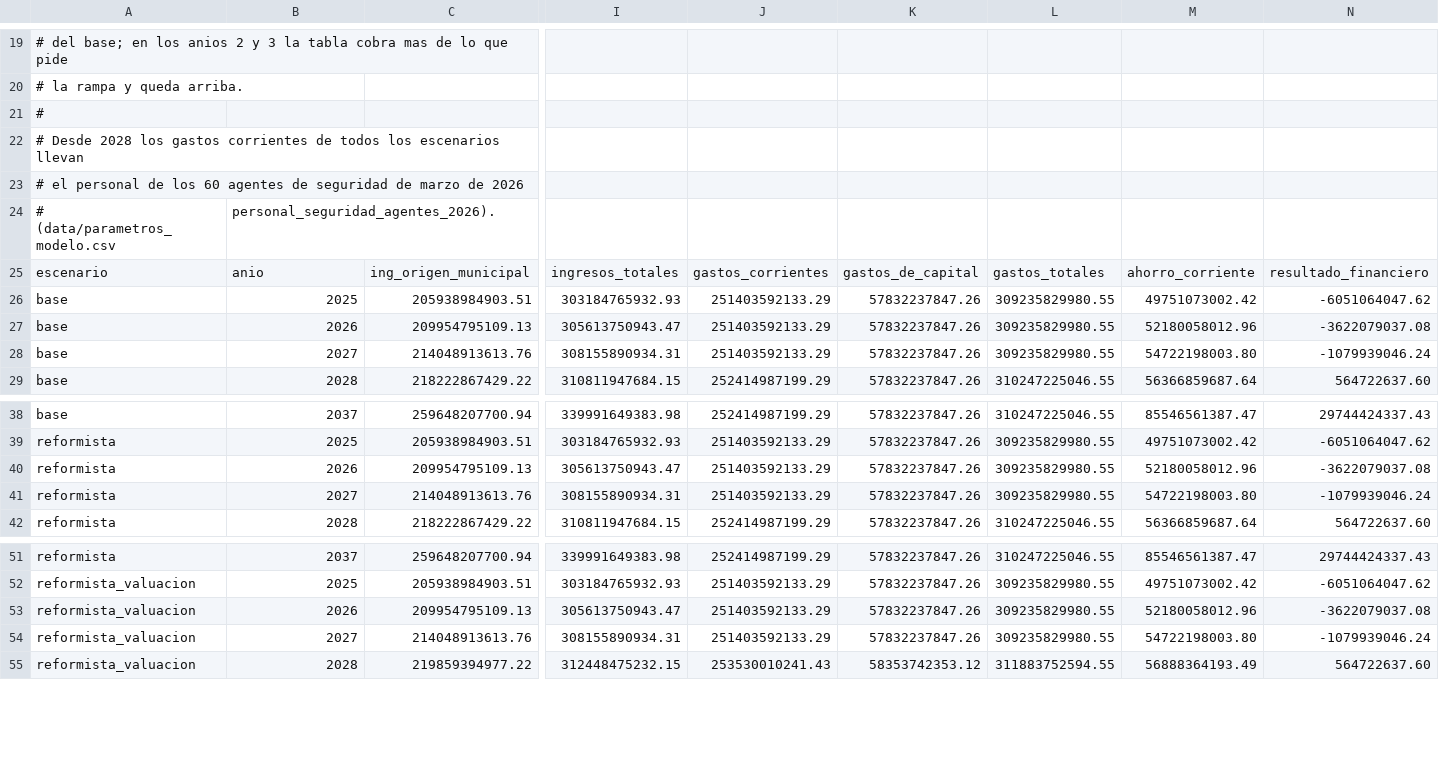
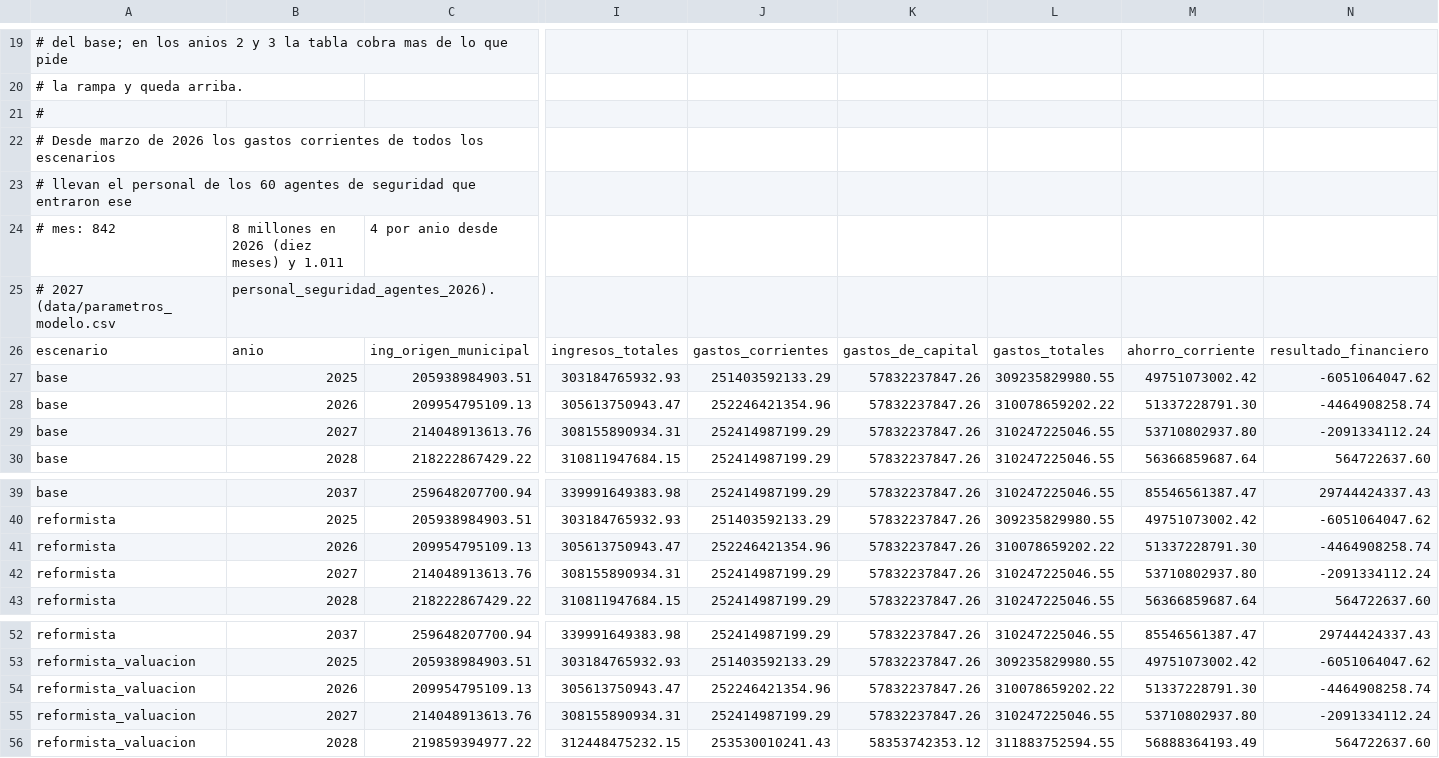
Before and after one commit to captainnicholasmoffat/casares-sanisidro-2027, a CSV file: data/modelo_flujo_caja.csv, drawn as a sheet; only a part is shown, gaps mark what is left out; addresses are those after the commit; rows hold the shown columns only; the diff names each change by its address in the sheet, - before the commit and + after, or states it on an @@ line.

```diff
--- a/data/modelo_flujo_caja.csv
+++ b/data/modelo_flujo_caja.csv
-A22: # Desde 2028 los gastos corrientes de todos los escenarios llevan
+A22: # Desde marzo de 2026 los gastos corrientes de todos los escenarios
-A23: # el personal de los 60 agentes de seguridad de marzo de 2026
+A23: # llevan el personal de los 60 agentes de seguridad que entraron ese
+row 24: # mes: 842 | 8 millones en 2026 (diez meses) y 1.011 | 4 por anio desde
-A25: # (data/parametros_modelo.csv
+A25: # 2027 (data/parametros_modelo.csv
-J28: 251403592133.29
+J28: 252246421354.96
-L28: 309235829980.55
+L28: 310078659202.22
-M28: 52180058012.96
+M28: 51337228791.30
-N28: -3622079037.08
+N28: -4464908258.74
-J29: 251403592133.29
+J29: 252414987199.29
-L29: 309235829980.55
+L29: 310247225046.55
-M29: 54722198003.80
+M29: 53710802937.80
-N29: -1079939046.24
+N29: -2091334112.24
-J41: 251403592133.29
+J41: 252246421354.96
-L41: 309235829980.55
+L41: 310078659202.22
-M41: 52180058012.96
+M41: 51337228791.30
-N41: -3622079037.08
+N41: -4464908258.74
-J42: 251403592133.29
+J42: 252414987199.29
-L42: 309235829980.55
+L42: 310247225046.55
-M42: 54722198003.80
+M42: 53710802937.80
-N42: -1079939046.24
+N42: -2091334112.24
-J54: 251403592133.29
+J54: 252246421354.96
-L54: 309235829980.55
+L54: 310078659202.22
-M54: 52180058012.96
+M54: 51337228791.30
-N54: -3622079037.08
+N54: -4464908258.74
-J55: 251403592133.29
+J55: 252414987199.29
-L55: 309235829980.55
+L55: 310247225046.55
-M55: 54722198003.80
+M55: 53710802937.80
-N55: -1079939046.24
+N55: -2091334112.24
```
Also changed, not shown: data/parametros_modelo.csv, 2 other files.
